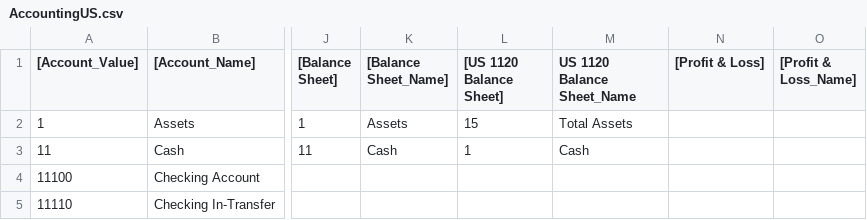
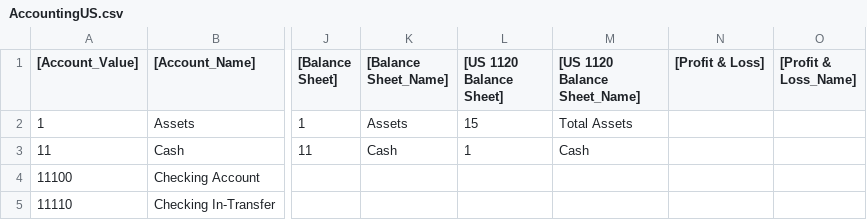
Before and after one commit to idempiere/idempiere, a CSV file: org.adempiere.server-feature/data/import/AccountingUS.csv, drawn as a sheet; only a part is shown, gaps mark what is left out; the diff names each change by its address in the sheet, - before the commit and + after, or states it on an @@ line.

Commit message:
Fix sample AccountingUS.csv to avoid the warning reported by Adam Tang at https://groups.google.com/d/msg/idempiere/V0emWIXtAiU/srBBnrNBCgAJ

```diff
--- a/org.adempiere.server-feature/data/import/AccountingUS.csv
+++ b/org.adempiere.server-feature/data/import/AccountingUS.csv
-M1: US 1120 Balance Sheet_Name
+M1: [US 1120 Balance Sheet_Name]
```
